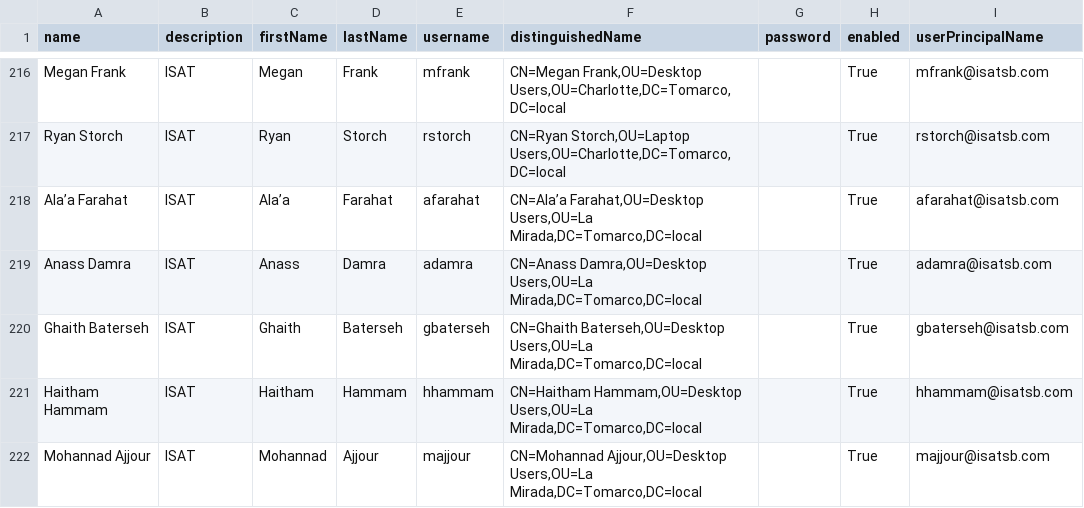
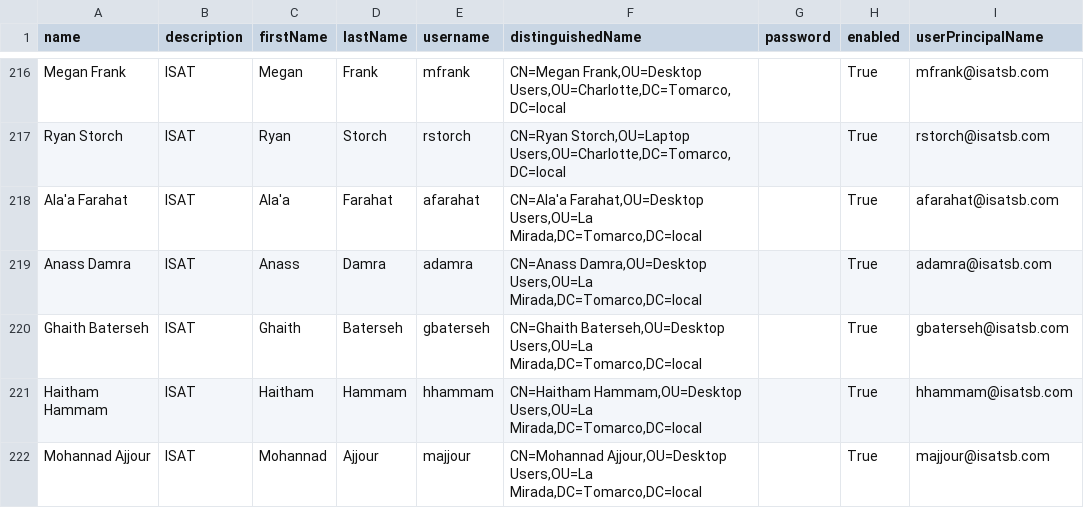
Before and after one commit to ampopp04/job-tracker, a TSV file: job-tracker-runner/src/main/resources/company/employee/employeeSecurityUser.tsv, drawn as a sheet; only a part is shown, gaps mark what is left out; the diff names each change by its address in the sheet, - before the commit and + after, or states it on an @@ line.

```diff
--- a/job-tracker-runner/src/main/resources/company/employee/employeeSecurityUser.tsv
+++ b/job-tracker-runner/src/main/resources/company/employee/employeeSecurityUser.tsv
-A218 (name): Ala’a Farahat
+A218 (name): Ala'a Farahat
-C218 (firstName): Ala’a
+C218 (firstName): Ala'a
-F218 (distinguishedName): CN=Ala’a Farahat,OU=Desktop Users,OU=La…
+F218 (distinguishedName): CN=Ala'a Farahat,OU=Desktop Users,OU=La…
```
Also changed, not shown: job-tracker-runner/src/main/resources/company/employee/employees.tsv, 14 other files.
